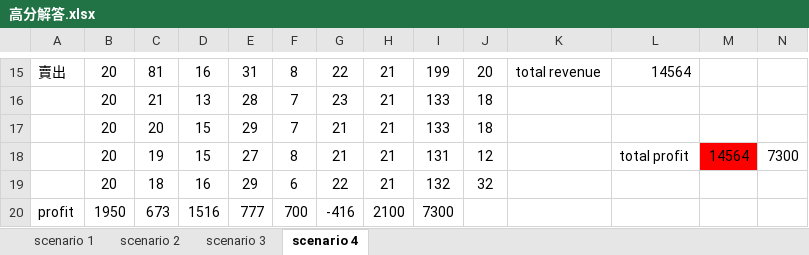
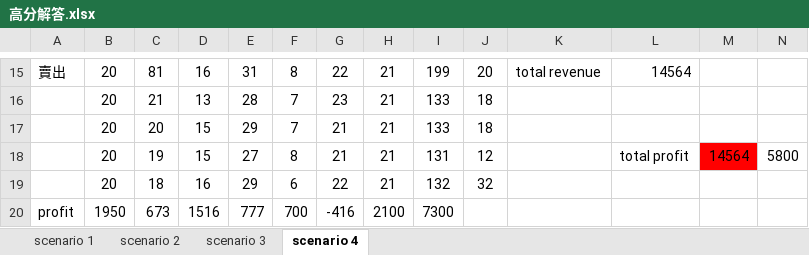
Before and after one commit to noanner/PBC_group92, an Excel workbook: 高分解答.xlsx, sheet scenario 4, drawn as a sheet; only a part is shown, gaps mark what is left out; values as stored, in another font and other column widths than the file's, no borders; the diff names each change by its address in the sheet, - before the commit and + after, or states it on an @@ line.

Commit message:
Update 高分解答.xlsx

```diff
--- a/高分解答.xlsx (sheet scenario 4)
+++ b/高分解答.xlsx (sheet scenario 4)
-N18: 7300
+N18: 5800
```
